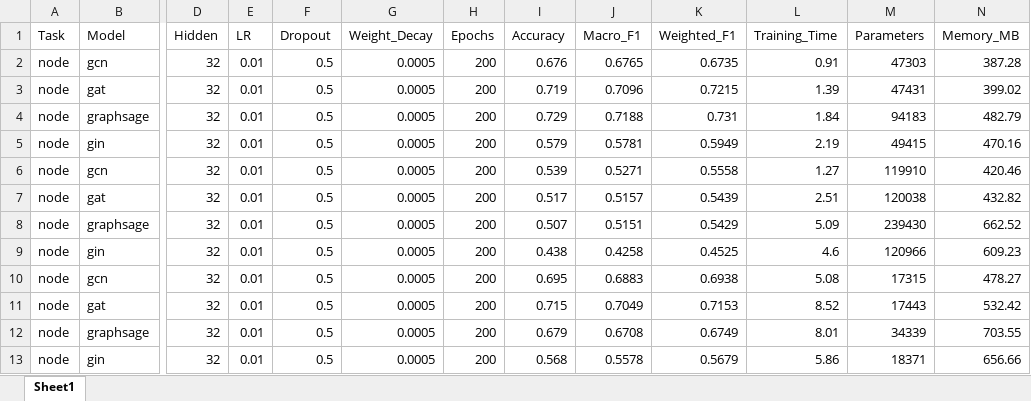
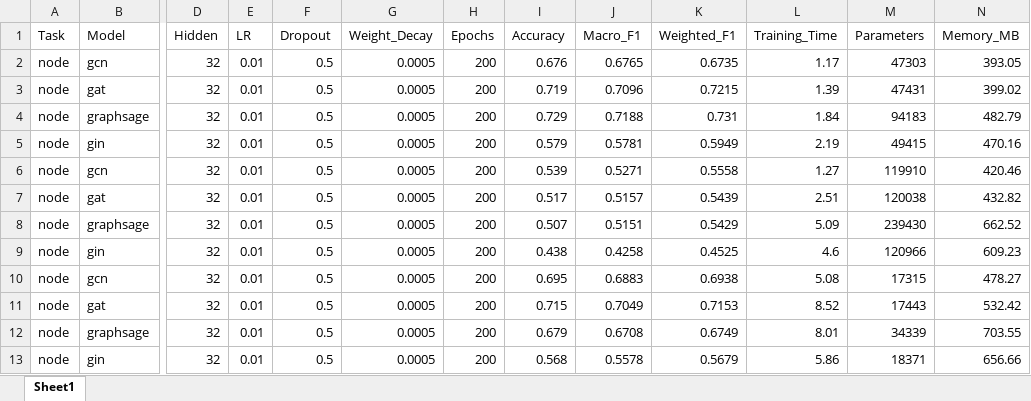
Before and after one commit to y-giresh/GNN_BENCHMARKING, an Excel workbook: results/node_results.xlsx, sheet Sheet1, drawn as a sheet; only a part is shown, gaps mark what is left out; values as stored, in another font and other column widths than the file's, no borders; the diff names each change by its address in the sheet, - before the commit and + after, or states it on an @@ line.

```diff
--- a/results/node_results.xlsx (sheet Sheet1)
+++ b/results/node_results.xlsx (sheet Sheet1)
-L2 (Training_Time): 0.91
+L2 (Training_Time): 1.17
-N2 (Memory_MB): 387.28
+N2 (Memory_MB): 393.05
```
Also changed, not shown: results/graph_results.xlsx, 8 other files.
